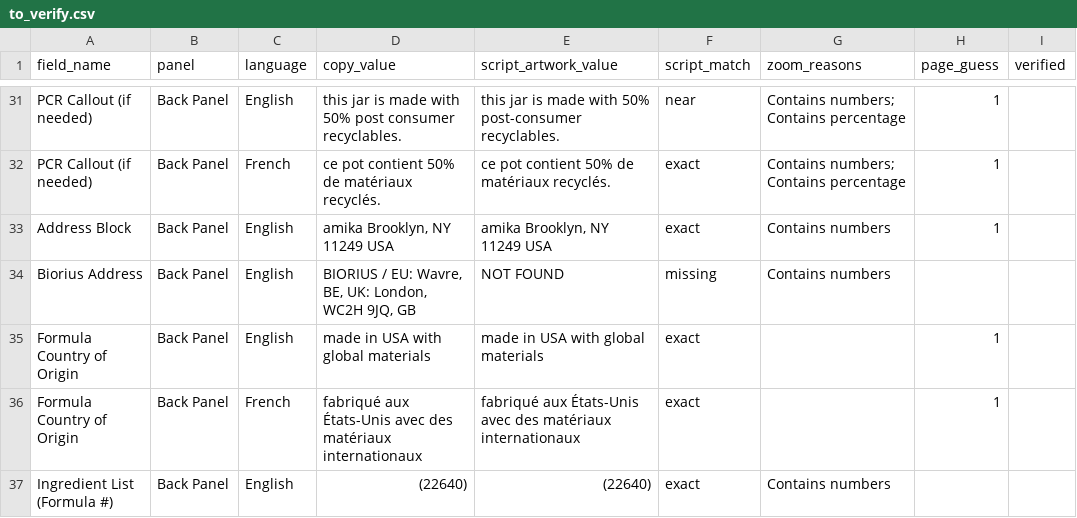
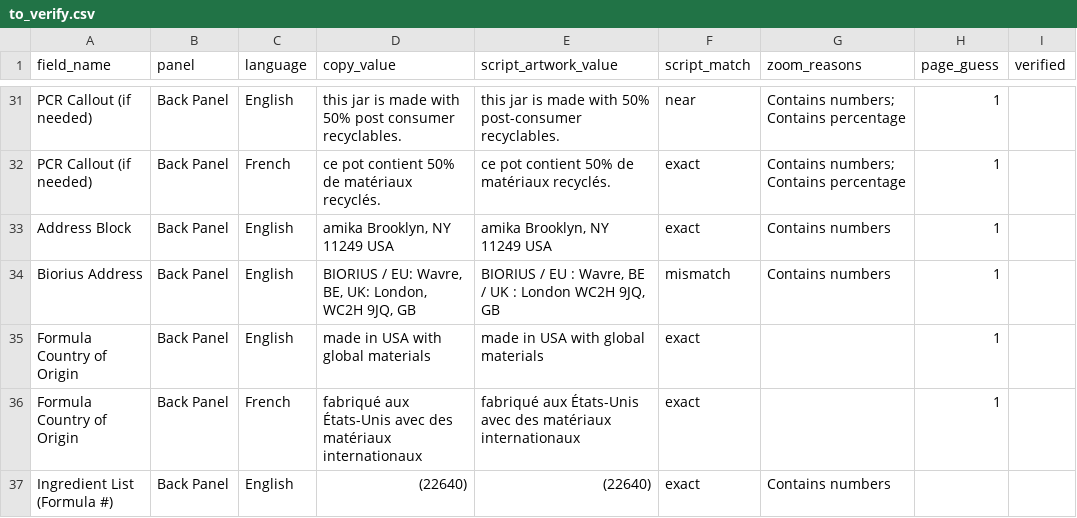
Before and after one commit to jyeezy212/testing, a CSV file: artwork-checker-test/output/to_verify.csv, drawn as a sheet; only a part is shown, gaps mark what is left out; the diff covers the shown part only; the diff names each change by its address in the sheet, - before the commit and + after, or states it on an @@ line.

```diff
--- a/artwork-checker-test/output/to_verify.csv
+++ b/artwork-checker-test/output/to_verify.csv
-E34 (script_artwork_value): NOT FOUND
+E34 (script_artwork_value): BIORIUS / EU : Wavre, BE / UK : London WC2H 9JQ, GB
-F34 (script_match): missing
+F34 (script_match): mismatch
-H34 (page_guess): (empty)
+H34 (page_guess): 1
```
Also changed, not shown: 6 edited cells elsewhere in this file, 54 other files.
